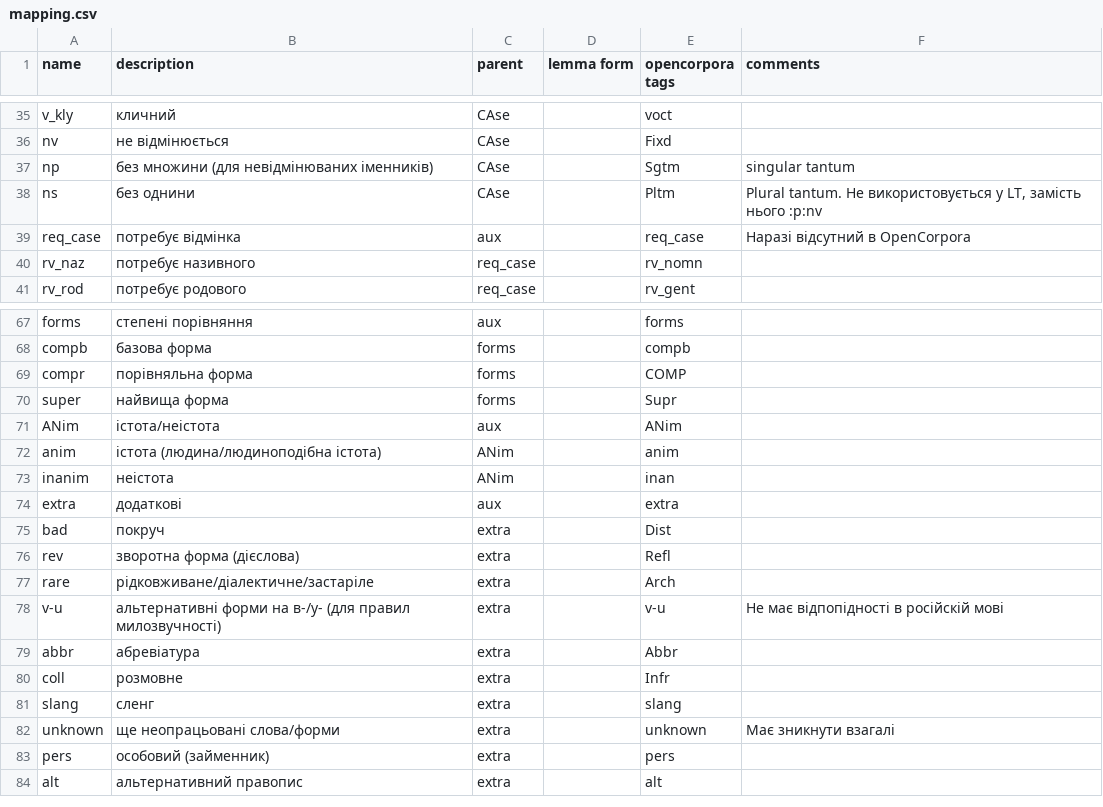
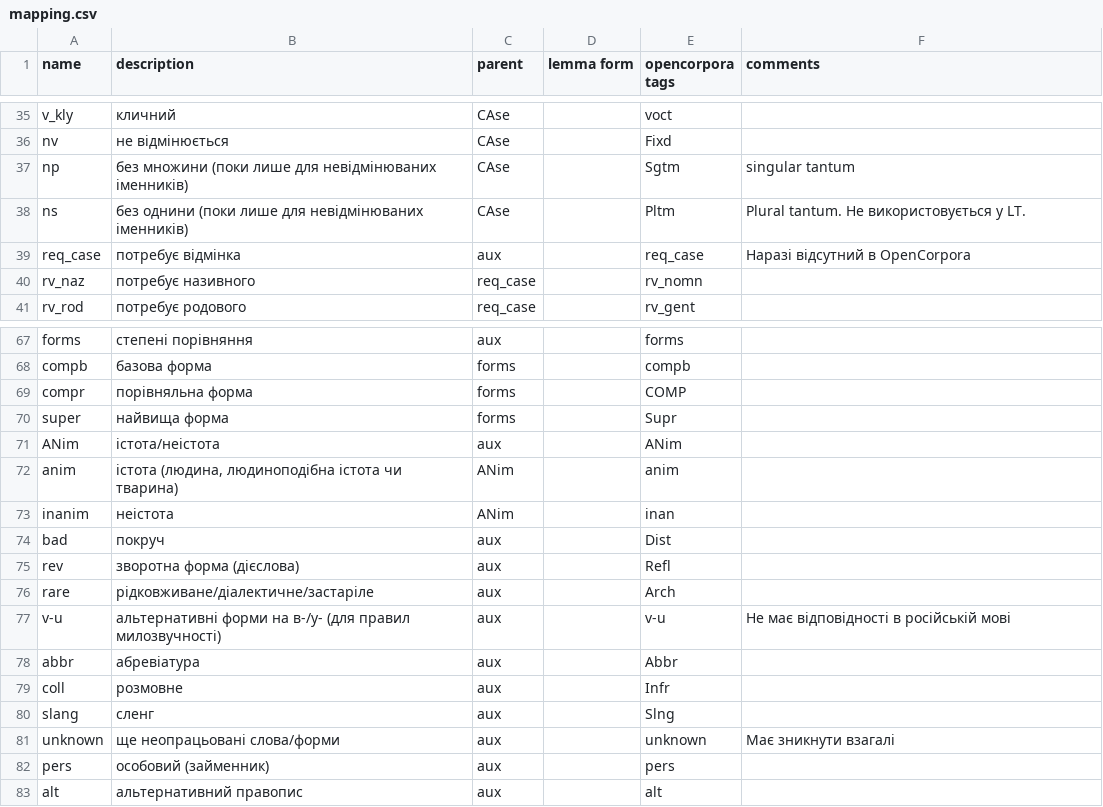
Before and after one commit to dchaplinsky/LT2OpenCorpora, a CSV file: lt2opencorpora/mapping.csv (was mapping.csv), drawn as a sheet; only a part is shown, gaps mark what is left out.

```diff
--- a/mapping.csv
+++ b/lt2opencorpora/mapping.csv
@@ -36,4 +36,4 @@ v_kly,кличний,CAse,,voct,
 nv,не відмінюється,CAse,,Fixd,
-np,без множини (для невідмінюваних іменників),CAse,,Sgtm,singular tantum
-ns,без однини,CAse,,Pltm,"Plural tantum. Не використовується у LT, замість нього :p:nv"
+np,без множини (поки лише для невідмінюваних іменників),CAse,,Sgtm,singular tantum
+ns,без однини (поки лише для невідмінюваних іменників),CAse,,Pltm,Plural tantum. Не використовується у LT.
 req_case,потребує відмінка,aux,,req_case,Наразі відсутний в OpenCorpora
@@ -71,14 +71,13 @@ super,найвища форма,forms,,Supr,
 ANim,істота/неістота,aux,,ANim,
-anim,істота (людина/людиноподібна істота),ANim,,anim,
+anim,"істота (людина, людиноподібна істота чи тварина)",ANim,,anim,
 inanim,неістота,ANim,,inan,
-extra,додаткові,aux,,extra,
-bad,покруч,extra,,Dist,
-rev,зворотна форма (дієслова),extra,,Refl,
-rare,рідковживане/діалектичне/застаріле,extra,,Arch,
-v-u,альтернативні форми на в-/у- (для правил милозвучності),extra,,v-u,Не має відпопідності в російскій мові
-abbr,абревіатура,extra,,Abbr,
-coll,розмовне,extra,,Infr,
-slang,сленг,extra,,slang,
-unknown,ще неопрацьовані слова/форми,extra,,unknown,Має зникнути взагалі
-pers,особовий (займенник),extra,,pers,
-alt,альтернативний правопис,extra,,alt,
+bad,покруч,aux,,Dist,
+rev,зворотна форма (дієслова),aux,,Refl,
+rare,рідковживане/діалектичне/застаріле,aux,,Arch,
+v-u,альтернативні форми на в-/у- (для правил милозвучності),aux,,v-u,Не має відповідності в російській мові
+abbr,абревіатура,aux,,Abbr,
+coll,розмовне,aux,,Infr,
+slang,сленг,aux,,Slng,
+unknown,ще неопрацьовані слова/форми,aux,,unknown,Має зникнути взагалі
+pers,особовий (займенник),aux,,pers,
+alt,альтернативний правопис,aux,,alt,
```
Also changed, not shown: 8 other files.
